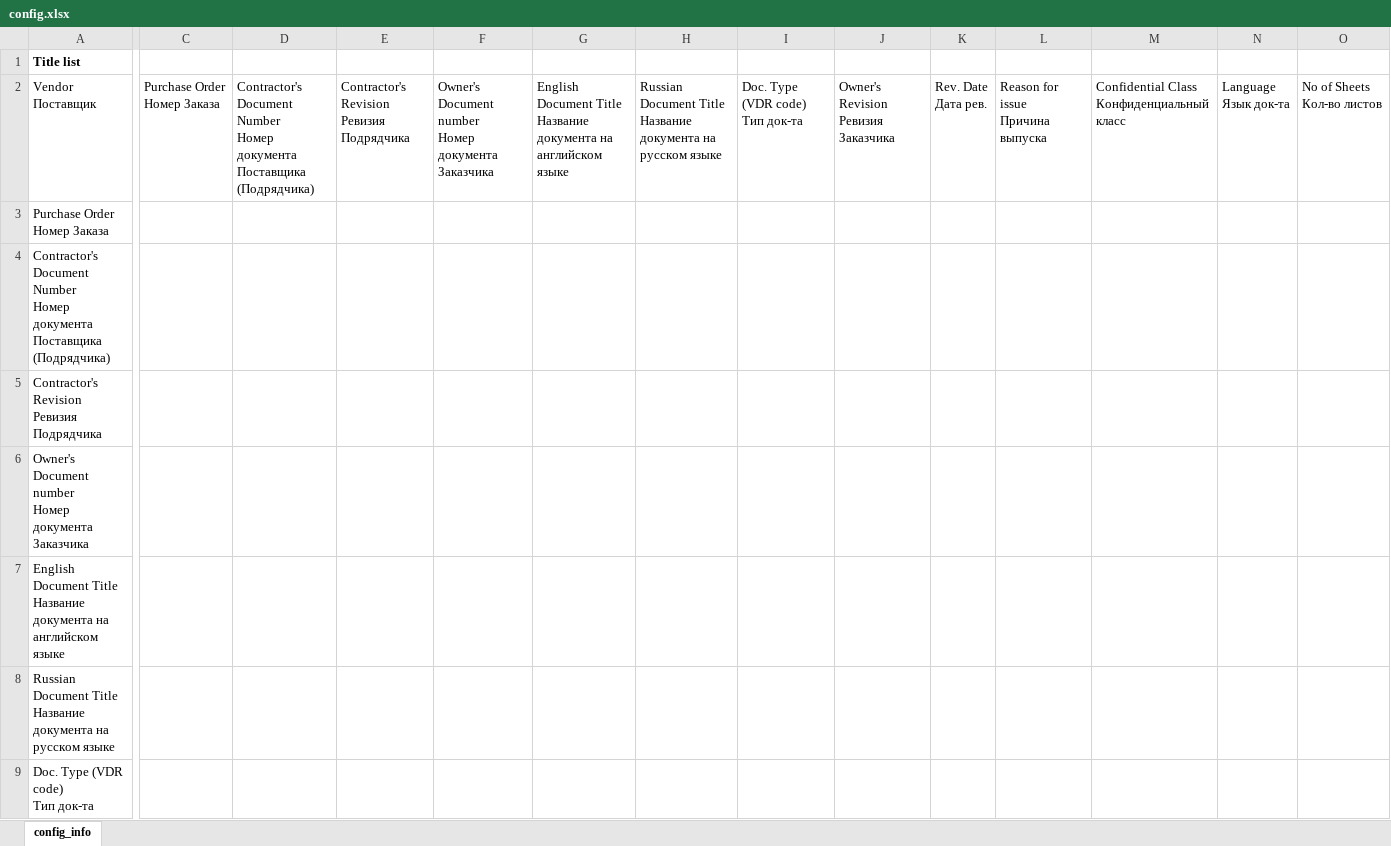
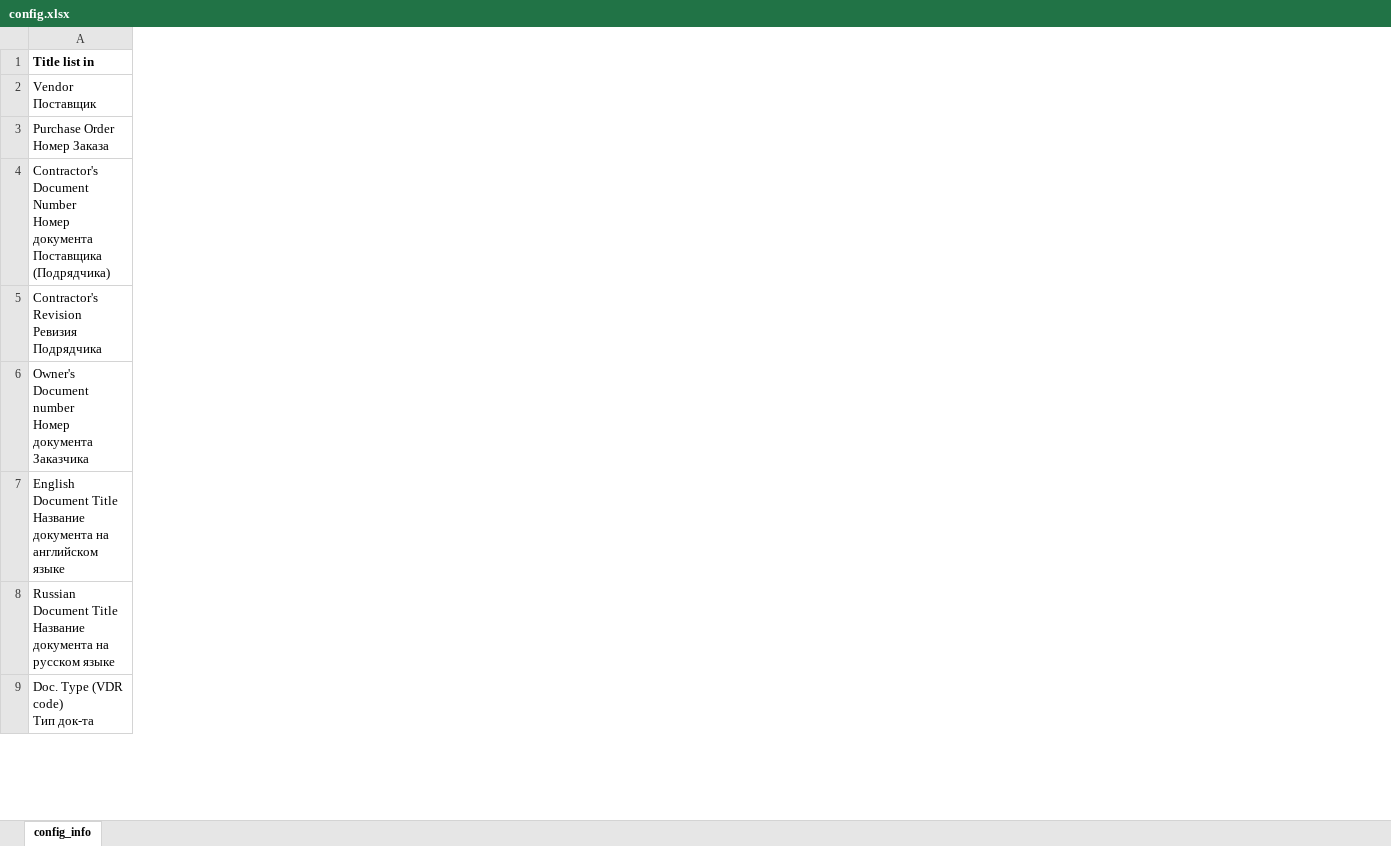
Before and after one commit to swapper1983/VDR_validation, an Excel workbook: config/config.xlsx, sheet config_info, drawn as a sheet; only a part is shown, gaps mark what is left out; values as stored, in another font and other column widths than the file's, no borders; removed rows and columns are numbered as before the commit, all else as after; ↵ is a line break in a cell; the diff covers the shown part only; the diff names each change by its address in the sheet, - before the commit and + after, or states it on an @@ line.

```diff
--- a/config/config.xlsx (sheet config_info)
+++ b/config/config.xlsx (sheet config_info)
-column C, row 2: Purchase Order ↵ Номер Заказа
-column D, row 2: Contractor's Document Number ↵ Номер документа Поставщика (Подрядчика)
-column E, row 2: Contractor's Revision ↵ Ревизия Подрядчика
-column F, row 2: Owner's Document number ↵ Номер документа Заказчика
-column G, row 2: English Document Title ↵ Название документа на английском языке
-column H, row 2: Russian Document Title ↵ Название документа на русском языке
-column I, row 2: Doc. Type (VDR code) ↵ Тип док-та
-column J, row 2: Owner's Revision ↵ Ревизия ↵ Заказчика
-column K, row 2: Rev. Date ↵ Дата рев.
-column L, row 2: Reason for issue ↵ Причина выпуска
-column M, row 2: Confidential Class ↵ Конфиденциальный класс
-column N, row 2: Language ↵ Язык док-та
-column O, row 2: No of Sheets ↵ Кол-во листов
-A1: Title list
+A1: Title list in
```
Also changed, not shown: 1 added column and 2 removed columns elsewhere in this sheet, config/config_example.xlsx, 2 other files.
